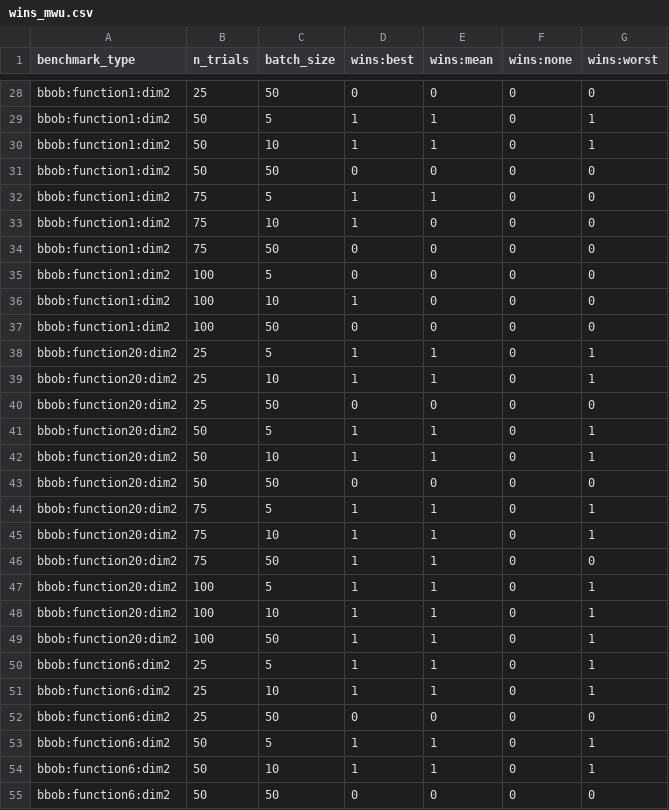
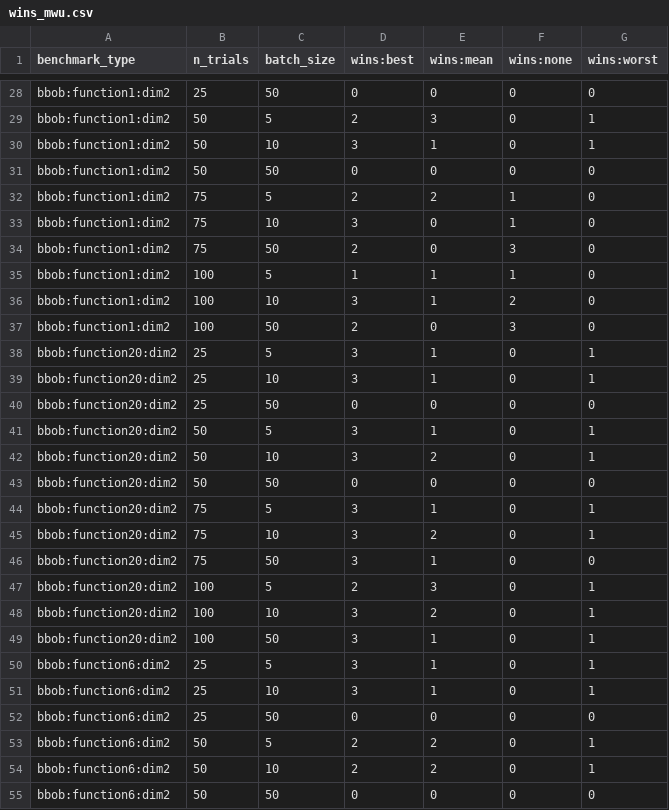
Before and after one commit to sawa3030/optuna-playground, a CSV file: benchmark_results/wins_mwu.csv, drawn as a sheet; only a part is shown, gaps mark what is left out; the diff covers the shown part only; the diff names each change by its address in the sheet, - before the commit and + after, or states it on an @@ line.

```diff
--- a/benchmark_results/wins_mwu.csv
+++ b/benchmark_results/wins_mwu.csv
-D29 (wins:best): 1
+D29 (wins:best): 2
-E29 (wins:mean): 1
+E29 (wins:mean): 3
-D30 (wins:best): 1
+D30 (wins:best): 3
-D32 (wins:best): 1
+D32 (wins:best): 2
-E32 (wins:mean): 1
+E32 (wins:mean): 2
-F32:F33 (wins:none): 0
+F32:F33 (wins:none): 1
-D33 (wins:best): 1
+D33 (wins:best): 3
-D34 (wins:best): 0
+D34 (wins:best): 2
-F34 (wins:none): 0
+F34 (wins:none): 3
-D35 (wins:best): 0
+D35 (wins:best): 1
-E35:E36 (wins:mean): 0
+E35:E36 (wins:mean): 1
-F35 (wins:none): 0
+F35 (wins:none): 1
-D36 (wins:best): 1
+D36 (wins:best): 3
-F36 (wins:none): 0
+F36 (wins:none): 2
-D37 (wins:best): 0
+D37 (wins:best): 2
-F37 (wins:none): 0
+F37 (wins:none): 3
-D38:D39 (wins:best): 1
+D38:D39 (wins:best): 3
-D41:D42 (wins:best): 1
+D41:D42 (wins:best): 3
-E42 (wins:mean): 1
+E42 (wins:mean): 2
-D44:D46 (wins:best): 1
+D44:D46 (wins:best): 3
-E45 (wins:mean): 1
+E45 (wins:mean): 2
-D47 (wins:best): 1
+D47 (wins:best): 2
-E47 (wins:mean): 1
+E47 (wins:mean): 3
-D48:D51 (wins:best): 1
+D48:D51 (wins:best): 3
-E48 (wins:mean): 1
+E48 (wins:mean): 2
-D53:D54 (wins:best): 1
+D53:D54 (wins:best): 2
-E53:E54 (wins:mean): 1
+E53:E54 (wins:mean): 2
```
Also changed, not shown: 69 edited cells elsewhere in this file, 1 other file.
